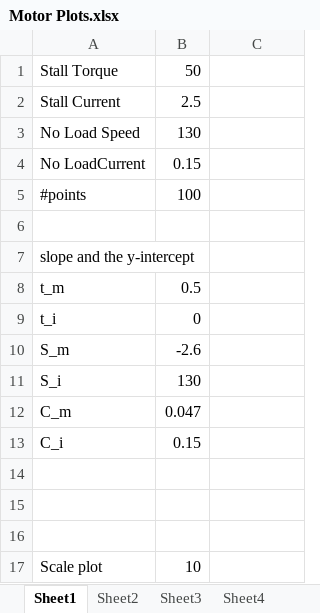
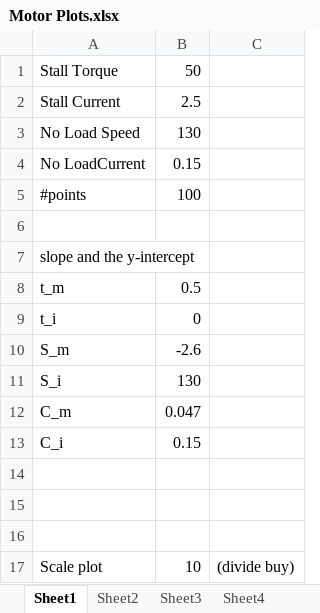
Before and after one commit to ProgrammingRobotsStudyGroup/Designs-And-Notes, an Excel workbook: Worksheets/Motor Plots.xlsx, sheet Sheet1, drawn as a sheet; values as stored, in another font and other column widths than the file's, no borders; charts and pictures not drawn; the diff names each change by its address in the sheet, - before the commit and + after, or states it on an @@ line.

Commit message:
clean up

```diff
--- a/Worksheets/Motor Plots.xlsx (sheet Sheet1)
+++ b/Worksheets/Motor Plots.xlsx (sheet Sheet1)
-C17: (empty)
+C17: (divide buy)
```
Also changed, not shown: charts or pictures.
